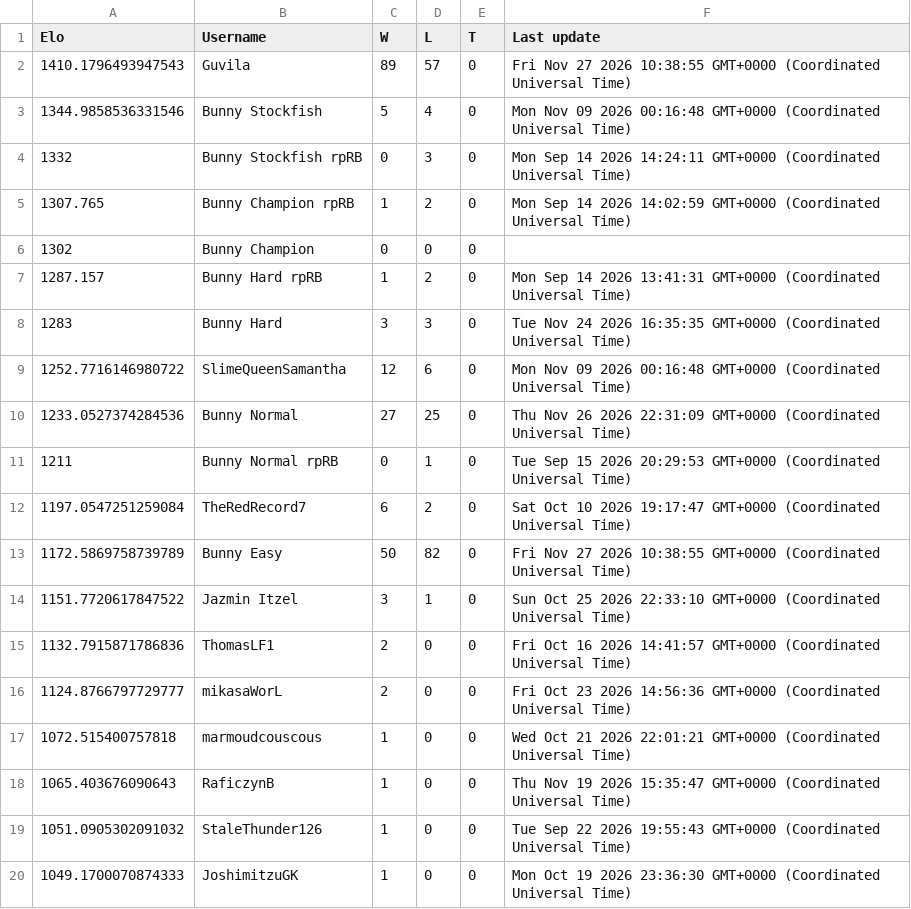
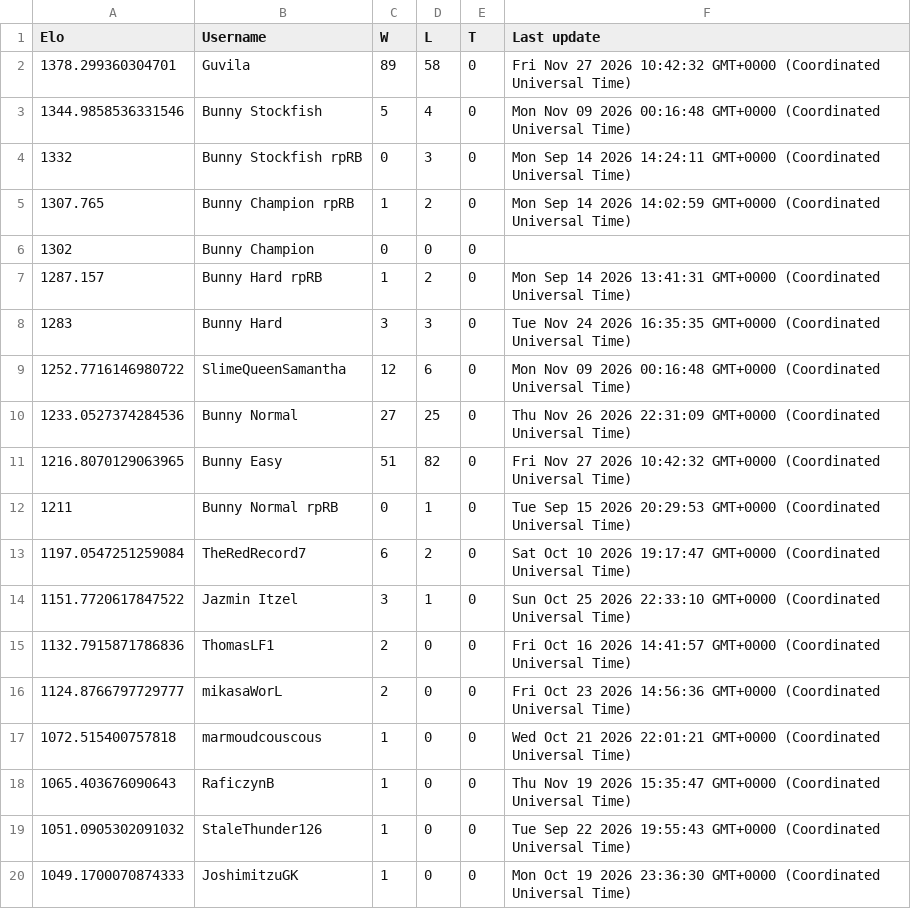
Before and after one commit to Proudkiller0015/velvet-bunny-showdown, a TSV file: data/ladders/gen9rprandombattle.tsv, drawn as a sheet; only a part is shown.

Commit message:
Ladder: gen9rprandombattle [skip render]

```diff
--- a/data/ladders/gen9rprandombattle.tsv
+++ b/data/ladders/gen9rprandombattle.tsv
@@ -1,3 +1,3 @@
 Elo	Username	W	L	T	Last update
-1410.1796493947543	Guvila	89	57	0	Fri Nov 27 2026 10:38:55 GMT+0000 (Coordinated Universal Time)
+1378.299360304701	Guvila	89	58	0	Fri Nov 27 2026 10:42:32 GMT+0000 (Coordinated Universal Time)
 1344.9858536331546	Bunny Stockfish	5	4	0	Mon Nov 09 2026 00:16:48 GMT+0000 (Coordinated Universal Time)
@@ -10,5 +10,5 @@ Elo	Username	W	L	T	Last update
 1233.0527374284536	Bunny Normal	27	25	0	Thu Nov 26 2026 22:31:09 GMT+0000 (Coordinated Universal Time)
+1216.8070129063965	Bunny Easy	51	82	0	Fri Nov 27 2026 10:42:32 GMT+0000 (Coordinated Universal Time)
 1211	Bunny Normal rpRB	0	1	0	Tue Sep 15 2026 20:29:53 GMT+0000 (Coordinated Universal Time)
 1197.0547251259084	TheRedRecord7	6	2	0	Sat Oct 10 2026 19:17:47 GMT+0000 (Coordinated Universal Time)
-1172.5869758739789	Bunny Easy	50	82	0	Fri Nov 27 2026 10:38:55 GMT+0000 (Coordinated Universal Time)
 1151.7720617847522	Jazmin Itzel	3	1	0	Sun Oct 25 2026 22:33:10 GMT+0000 (Coordinated Universal Time)
```
